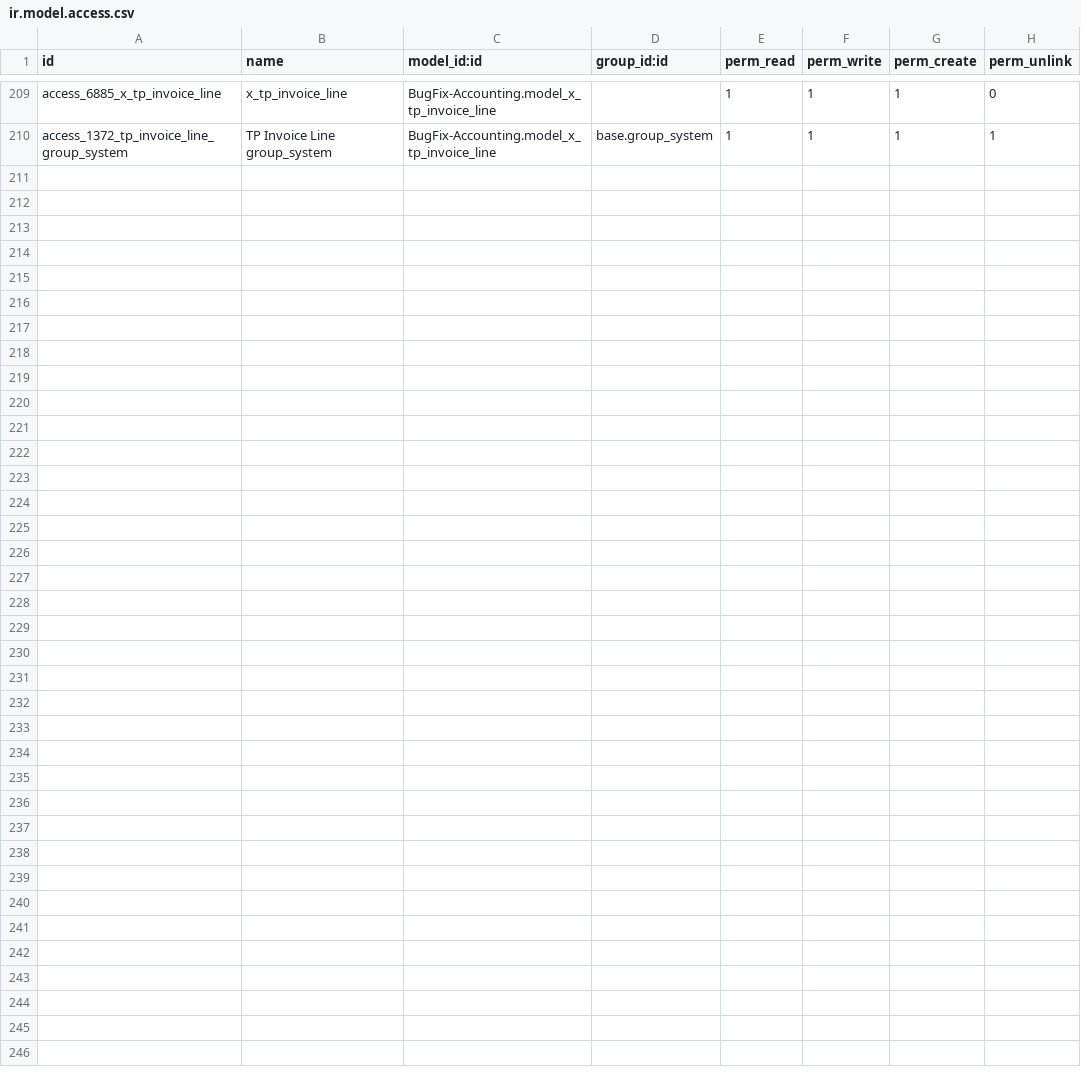
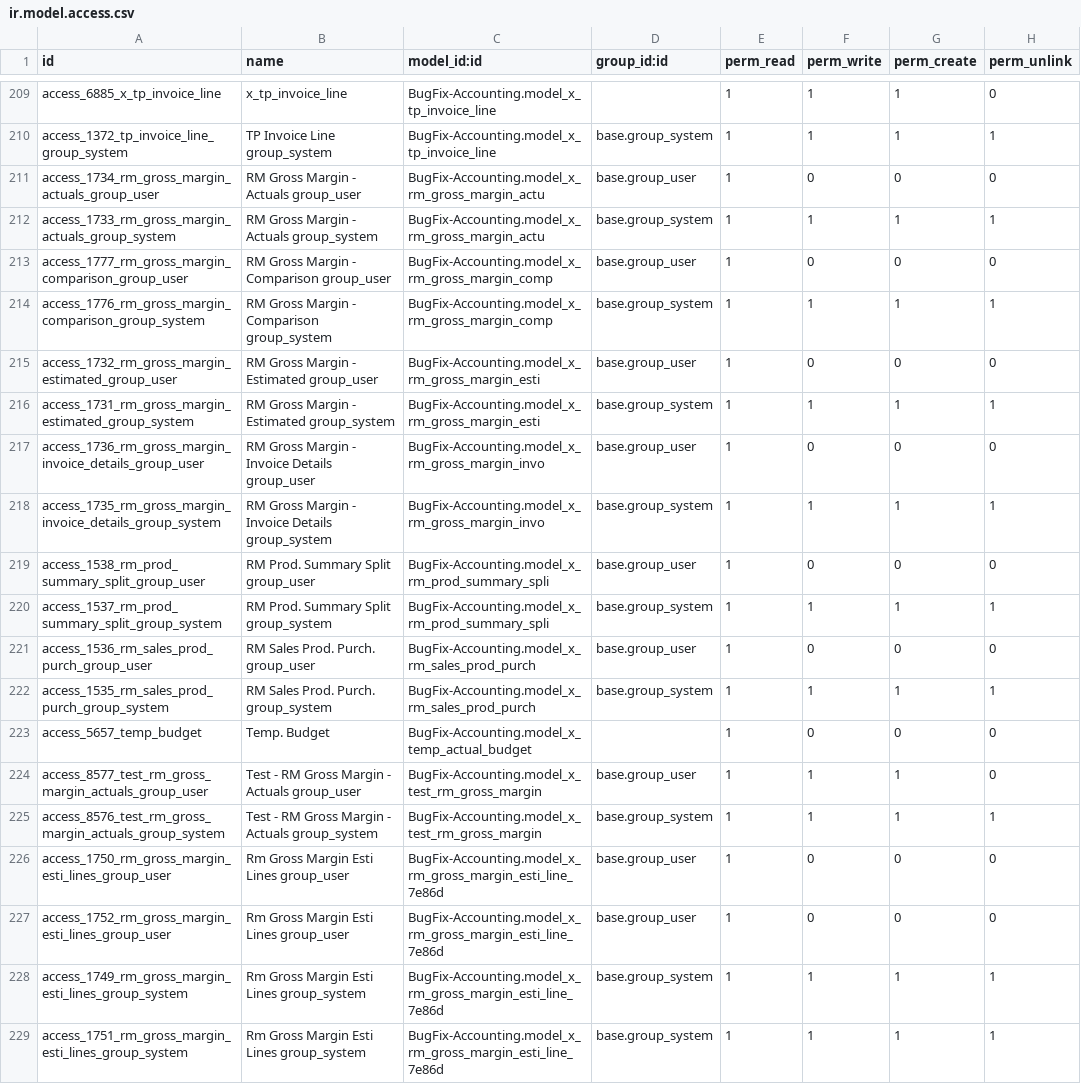
Before and after one commit to sanjayaWjinasena/BugFix-Accounting, a CSV file: security/ir.model.access.csv, drawn as a sheet; only a part is shown, gaps mark what is left out; the diff names each change by its address in the sheet, - before the commit and + after, or states it on an @@ line.

Commit message:
v17.0.0.0.62: Phase B - ship 19 ACLs + 3 rules + 41 SAs + 44 WAs + 8 autos for Accounting
Batch gap-close for BugFix-Accounting from Phase B routing map.
Shipped: 115 records this pass (from 263 candidates).

Files:
* data/server_actions_gap.xml: 41 SAs on account.move/line +
  Studio-created x_* accounting models
* data/window_actions_gap.xml: 44 WAs on account.move (biggest
  bucket - 19 alone), account.payment (4), account.account,
  account.analytic.line, account.journal etc.
* data/automations_gap.xml: 8 automations on account.move +
  x_ accounting models
* data/record_rules_gap.xml: 3 rules
* security/ir.model.access.csv: +19 new ACL rows

Deferred to follow-up: 96 fields + 9 views (need field
extension generator + view batch runner respectively).
43 ACLs were already shipped in prior passes.

```diff
--- a/security/ir.model.access.csv
+++ b/security/ir.model.access.csv
+row 211: access_1734_rm_gross_margin_actuals_group_user | RM Gross Margin - Actuals group_user | BugFix-Accounting.model_x_rm_gross_margin_actu | base.group_user | 1 | 0 | 0 | 0
+row 212: access_1733_rm_gross_margin_actuals_group_system | RM Gross Margin - Actuals group_system | BugFix-Accounting.model_x_rm_gross_margin_actu | base.group_system | 1 | 1 | 1 | 1
+row 213: access_1777_rm_gross_margin_comparison_group_user | RM Gross Margin - Comparison group_user | BugFix-Accounting.model_x_rm_gross_margin_comp | base.group_user | 1 | 0 | 0 | 0
+row 214: access_1776_rm_gross_margin_comparison_group_system | RM Gross Margin - Comparison group_system | BugFix-Accounting.model_x_rm_gross_margin_comp | base.group_system | 1 | 1 | 1 | 1
+row 215: access_1732_rm_gross_margin_estimated_group_user | RM Gross Margin - Estimated group_user | BugFix-Accounting.model_x_rm_gross_margin_esti | base.group_user | 1 | 0 | 0 | 0
+row 216: access_1731_rm_gross_margin_estimated_group_system | RM Gross Margin - Estimated group_system | BugFix-Accounting.model_x_rm_gross_margin_esti | base.group_system | 1 | 1 | 1 | 1
+row 217: access_1736_rm_gross_margin_invoice_details_group_user | RM Gross Margin - Invoice Details group_user | BugFix-Accounting.model_x_rm_gross_margin_invo | base.group_user | 1 | 0 | 0 | 0
+row 218: access_1735_rm_gross_margin_invoice_details_group_system | RM Gross Margin - Invoice Details group_system | BugFix-Accounting.model_x_rm_gross_margin_invo | base.group_system | 1 | 1 | 1 | 1
+row 219: access_1538_rm_prod_summary_split_group_user | RM Prod. Summary Split group_user | BugFix-Accounting.model_x_rm_prod_summary_spli | base.group_user | 1 | 0 | 0 | 0
+row 220: access_1537_rm_prod_summary_split_group_system | RM Prod. Summary Split group_system | BugFix-Accounting.model_x_rm_prod_summary_spli | base.group_system | 1 | 1 | 1 | 1
+row 221: access_1536_rm_sales_prod_purch_group_user | RM Sales Prod. Purch. group_user | BugFix-Accounting.model_x_rm_sales_prod_purch | base.group_user | 1 | 0 | 0 | 0
+row 222: access_1535_rm_sales_prod_purch_group_system | RM Sales Prod. Purch. group_system | BugFix-Accounting.model_x_rm_sales_prod_purch | base.group_system | 1 | 1 | 1 | 1
+row 223: access_5657_temp_budget | Temp. Budget | BugFix-Accounting.model_x_temp_actual_budget |  | 1 | 0 | 0 | 0
+row 224: access_8577_test_rm_gross_margin_actuals_group_user | Test - RM Gross Margin - Actuals group_user | BugFix-Accounting.model_x_test_rm_gross_margin | base.group_user | 1 | 1 | 1 | 0
+row 225: access_8576_test_rm_gross_margin_actuals_group_system | Test - RM Gross Margin - Actuals group_system | BugFix-Accounting.model_x_test_rm_gross_margin | base.group_system | 1 | 1 | 1 | 1
+row 226: access_1750_rm_gross_margin_esti_lines_group_user | Rm Gross Margin Esti Lines group_user | BugFix-Accounting.model_x_rm_gross_margin_esti_line_7e86d | base.group_user | 1 | 0 | 0 | 0
+row 227: access_1752_rm_gross_margin_esti_lines_group_user | Rm Gross Margin Esti Lines group_user | BugFix-Accounting.model_x_rm_gross_margin_esti_line_7e86d | base.group_user | 1 | 0 | 0 | 0
+row 228: access_1749_rm_gross_margin_esti_lines_group_system | Rm Gross Margin Esti Lines group_system | BugFix-Accounting.model_x_rm_gross_margin_esti_line_7e86d | base.group_system | 1 | 1 | 1 | 1
+row 229: access_1751_rm_gross_margin_esti_lines_group_system | Rm Gross Margin Esti Lines group_system | BugFix-Accounting.model_x_rm_gross_margin_esti_line_7e86d | base.group_system | 1 | 1 | 1 | 1
```
Also changed, not shown: 5 other files.
